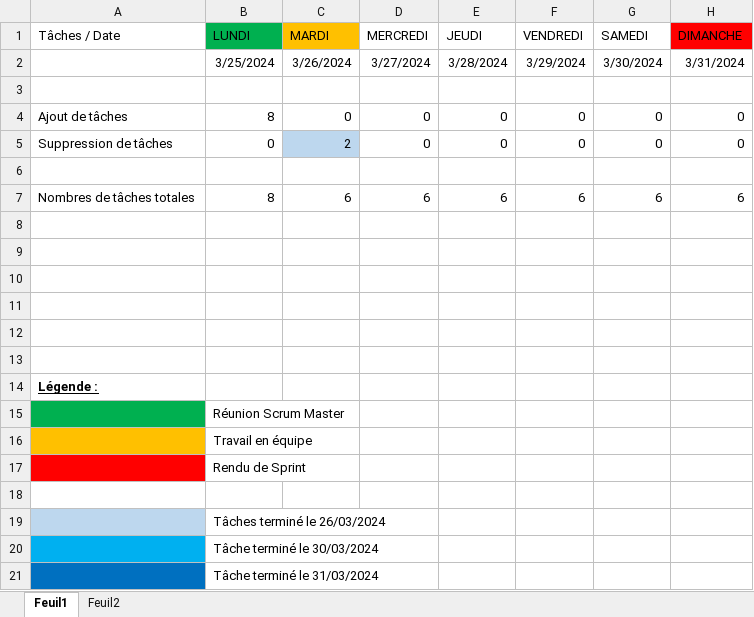
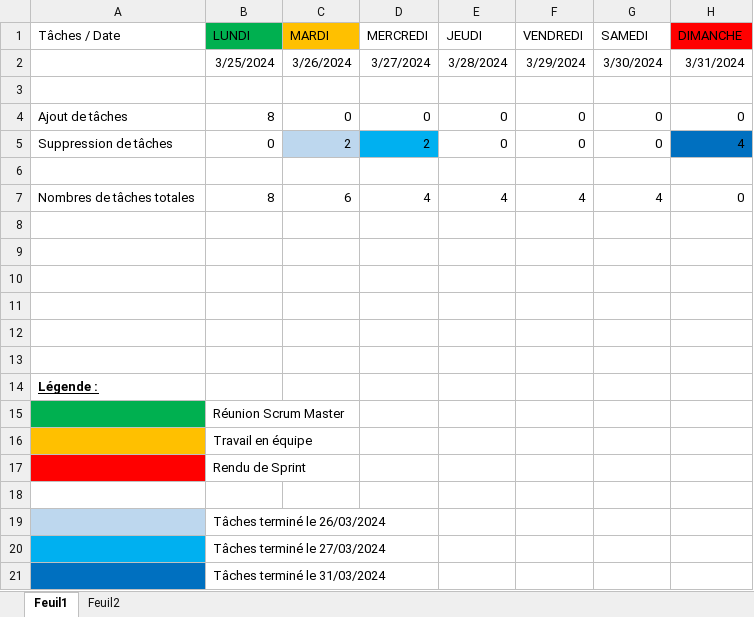
Before and after one commit to BMaurice56/Parser, an Excel workbook: Artéfacts/Artéfacts Sprint 5/Calendrier Sprint 5.xlsx, sheet Feuil1, drawn as a sheet; values as stored, in another font and other column widths than the file's, no borders; the diff names each change by its address in the sheet, - before the commit and + after, or states it on an @@ line.

Commit message:
MAJ Calendrier

```diff
--- a/Artéfacts/Artéfacts Sprint 5/Calendrier Sprint 5.xlsx (sheet Feuil1)
+++ b/Artéfacts/Artéfacts Sprint 5/Calendrier Sprint 5.xlsx (sheet Feuil1)
-D5 (MERCREDI): 0
+D5 (MERCREDI): 2
-D5 fill: none
+D5 fill: #00B0F0
-H5 (DIMANCHE): 0
+H5 (DIMANCHE): 4
-H5 fill: none
+H5 fill: #0070C0
-D7 (MERCREDI): 6
+D7 (MERCREDI): 4
-E7 (JEUDI): 6
+E7 (JEUDI): 4
-F7 (VENDREDI): 6
+F7 (VENDREDI): 4
-G7 (SAMEDI): 6
+G7 (SAMEDI): 4
-H7 (DIMANCHE): 6
+H7 (DIMANCHE): 0
-B20 (LUNDI): Tâche terminé le 30/03/2024
+B20 (LUNDI): Tâches terminé le 27/03/2024
-B21 (LUNDI): Tâche terminé le 31/03/2024
+B21 (LUNDI): Tâches terminé le 31/03/2024
```
Also changed, not shown: sheet Feuil2.
